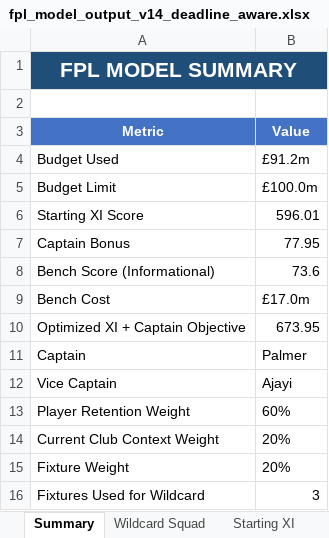
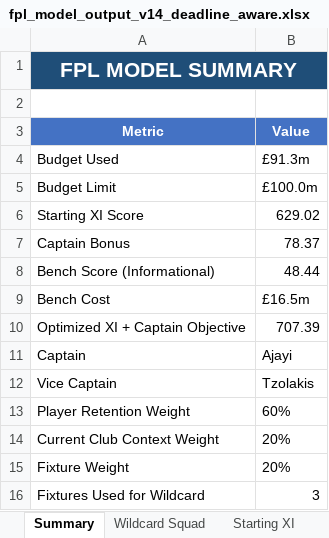
Before and after one commit to zobrathemanish/fpl-prediction-auto-learn, an Excel workbook: fpl_model_output_v14_deadline_aware.xlsx, sheet Summary, drawn as a sheet; only a part is shown; values as stored, in another font and other column widths than the file's, no borders; the diff names each change by its address in the sheet, - before the commit and + after, or states it on an @@ line.

```diff
--- a/fpl_model_output_v14_deadline_aware.xlsx (sheet Summary)
+++ b/fpl_model_output_v14_deadline_aware.xlsx (sheet Summary)
-B4 (Value): £91.2m
+B4 (Value): £91.3m
-B6 (Value): 596.01
+B6 (Value): 629.02
-B7 (Value): 77.95
+B7 (Value): 78.37
-B8 (Value): 73.6
+B8 (Value): 48.44
-B9 (Value): £17.0m
+B9 (Value): £16.5m
-B10 (Value): 673.95
+B10 (Value): 707.39
-B11 (Value): Palmer
+B11 (Value): Ajayi
-B12 (Value): Ajayi
+B12 (Value): Tzolakis
```
Also changed, not shown: sheet All Players, sheet Top Forwards, sheet Top Defenders, sheet Top Midfielders, sheet Wildcard Squad, sheet Top Goalkeepers, 2 more sheets, 1 other file.
